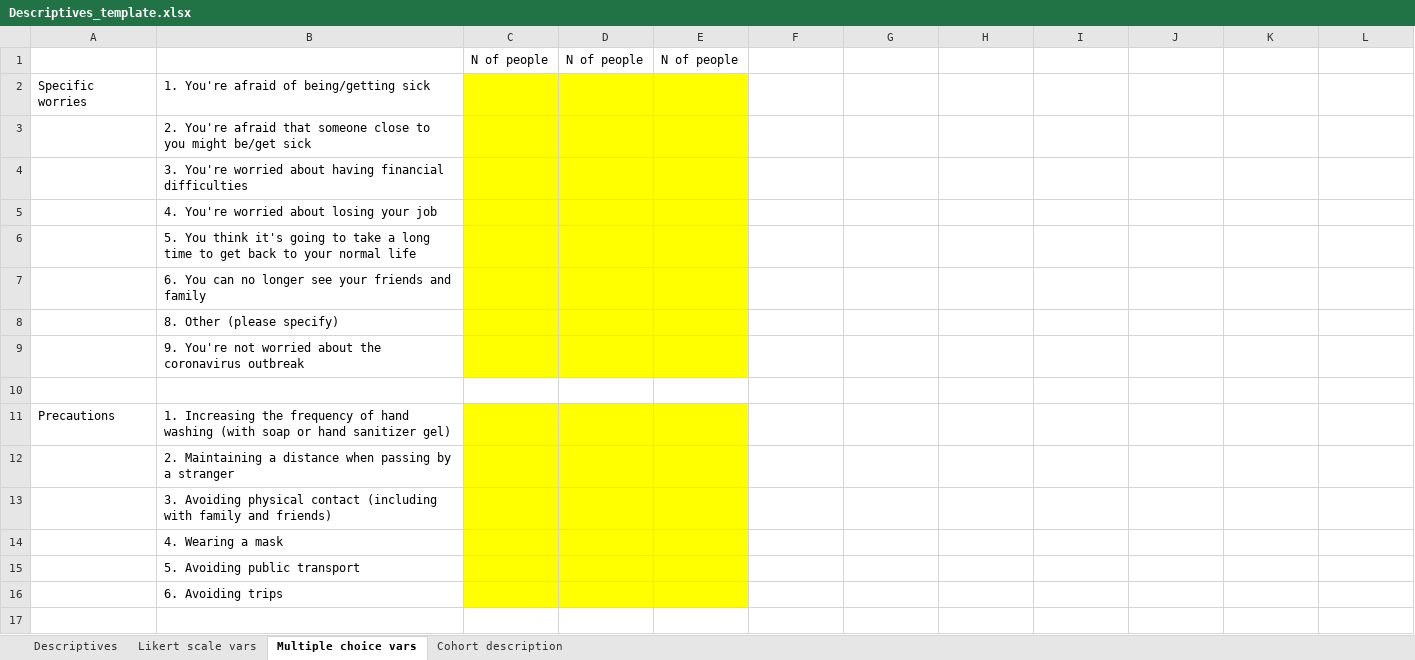
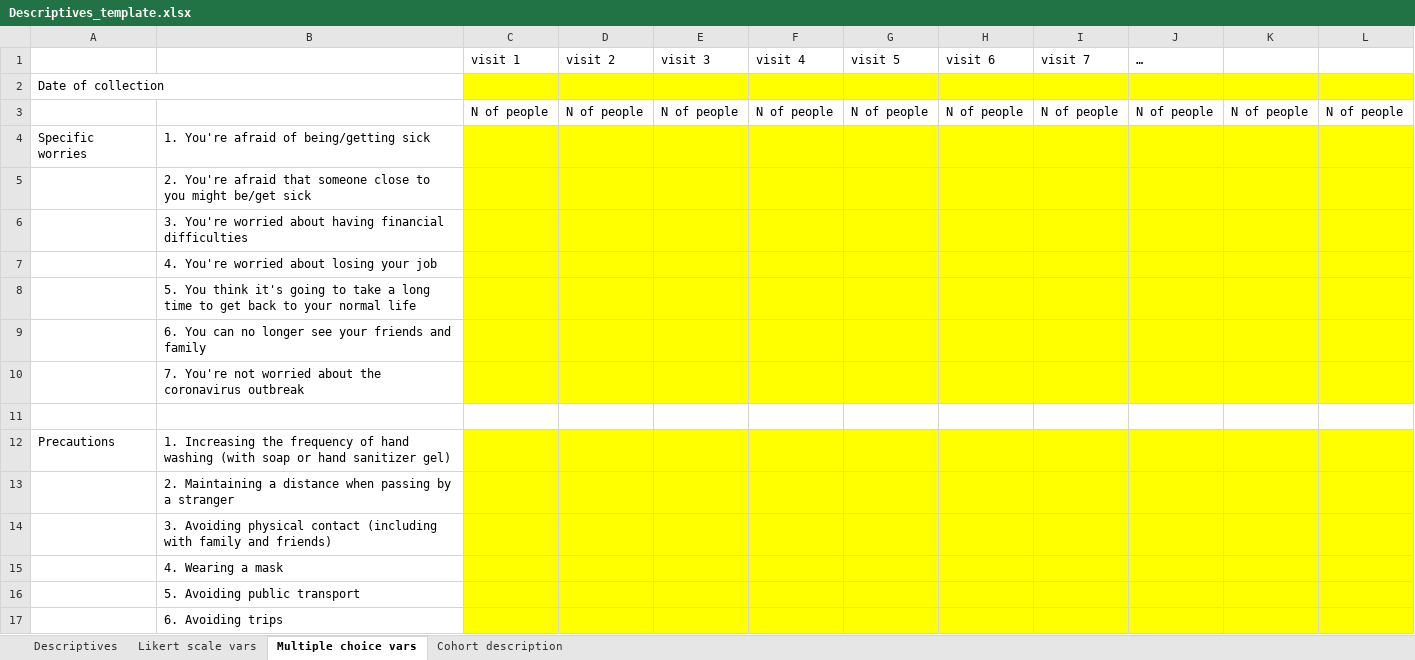
Before and after one commit to Tirgit/KU-COVID-19, an Excel workbook: Descriptives_template.xlsx, sheet Multiple choice vars, drawn as a sheet; values as stored, in another font and other column widths than the file's, no borders; removed rows and columns are numbered as before the commit, all else as after; the diff names each change by its address in the sheet, - before the commit and + after, or states it on an @@ line.

```diff
--- a/Descriptives_template.xlsx (sheet Multiple choice vars)
+++ b/Descriptives_template.xlsx (sheet Multiple choice vars)
-row 1:  |  | N of people | N of people | N of people
+row 1:  |  | visit 1 | visit 2 | visit 3 | visit 4 | visit 5 | visit 6 | visit 7 | …
+row 2: Date of collection
+row 3:  |  | N of people | N of people | N of people | N of people | N of people | N of people | N of people | N of people | N of people | N of people
-F4:L10 fill: none
+F4:L10 fill: #FFFF00
-B10: 8. Other (please specify)
+B10: 7. You're not worried about the coronavirus outbreak
-row 9:  | 9. You're not worried about the coronavirus outbreak
-F12:L17 fill: none
+F12:L17 fill: #FFFF00
```
Also changed, not shown: sheet Likert scale vars, sheet Descriptives, sheet Cohort description, 1 other file.
